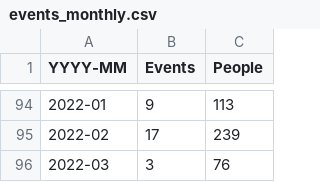
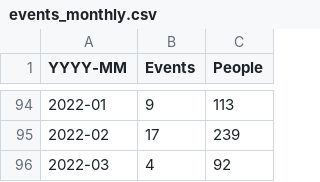
Before and after one commit to open-innovations/dashboard, a CSV file: data/events_monthly.csv, drawn as a sheet; only a part is shown, gaps mark what is left out.

```diff
--- a/data/events_monthly.csv
+++ b/data/events_monthly.csv
@@ -95,2 +95,2 @@ YYYY-MM,Events,People
 2022-02,17,239
-2022-03,3,76
+2022-03,4,92
```
Also changed, not shown: data/events.csv.
